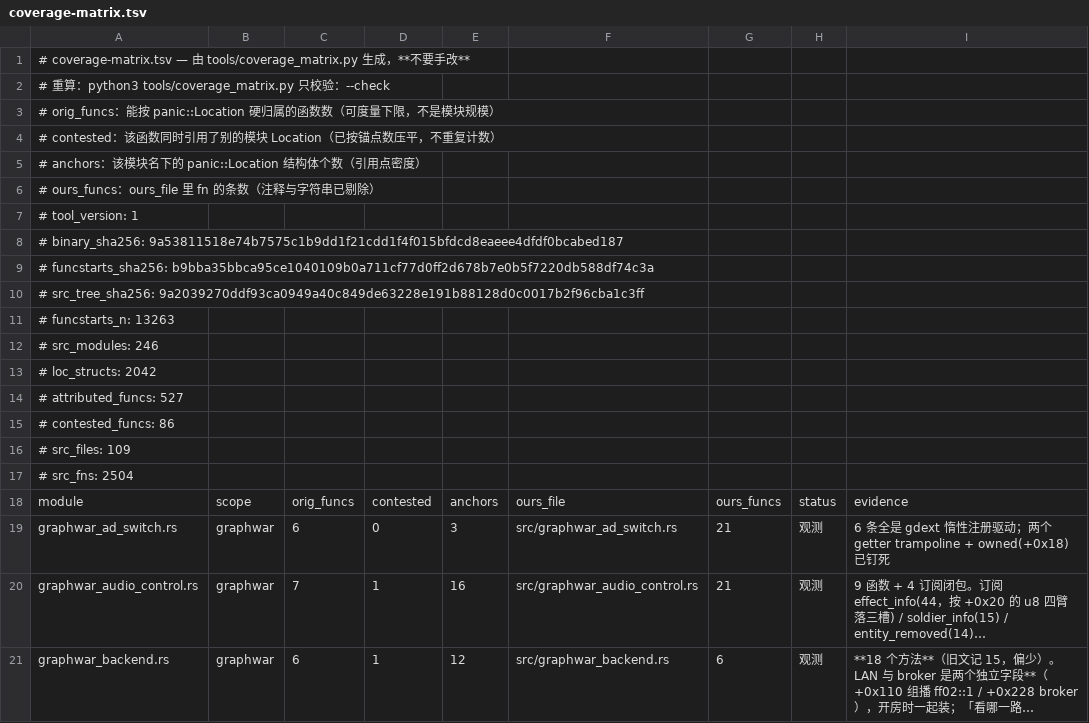
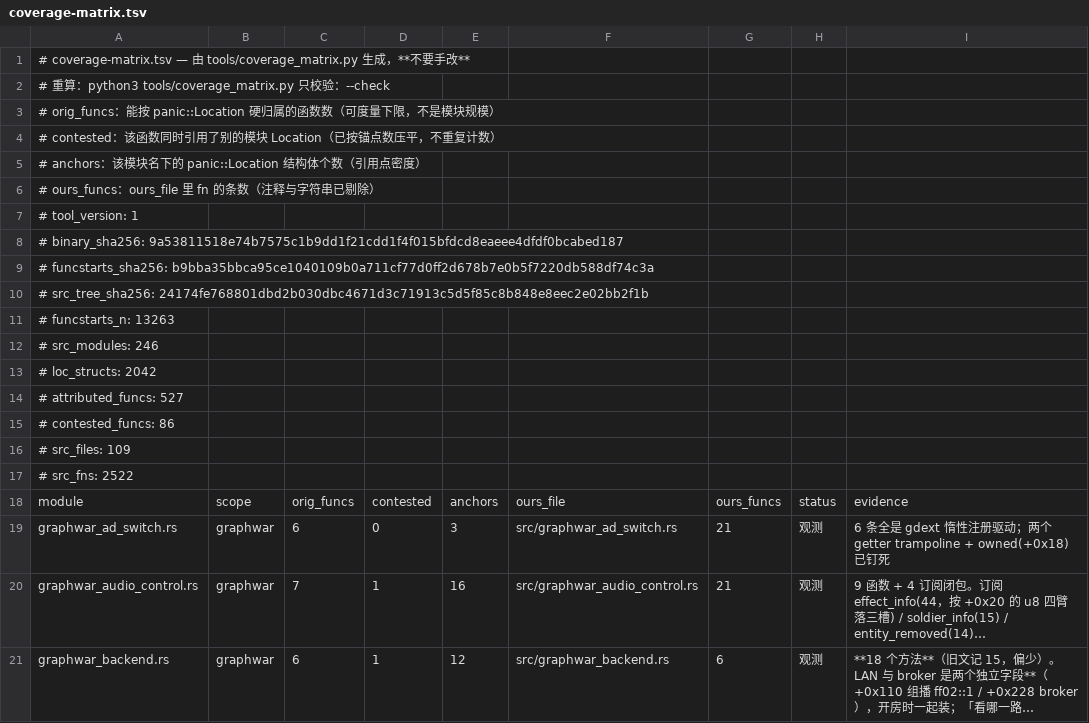
Before and after one commit to Cmd-GZ/graphwar2-rebuild, a TSV file: docs/coverage-matrix.tsv, drawn as a sheet; only a part is shown; long unchanged cells end in ….

```diff
--- a/docs/coverage-matrix.tsv
+++ b/docs/coverage-matrix.tsv
@@ -9,3 +9,3 @@
 # funcstarts_sha256: b9bba35bbca95ce1040109b0a711cf77d0ff2d678b7e0b5f7220db588df74c3a
-# src_tree_sha256: 9a2039270ddf93ca0949a40c849de63228e191b88128d0c0017b2f96cba1c3ff
+# src_tree_sha256: 24174fe768801dbd2b030dbc4671d3c71913c5d5f85c8b848e8eec2e02bb2f1b
 # funcstarts_n: 13263
@@ -16,3 +16,3 @@
 # src_files: 109
-# src_fns: 2504
+# src_fns: 2522
 module	scope	orig_funcs	contested	anchors	ours_file	ours_funcs	status	evidence
```
Also changed, not shown: 6 other files.
